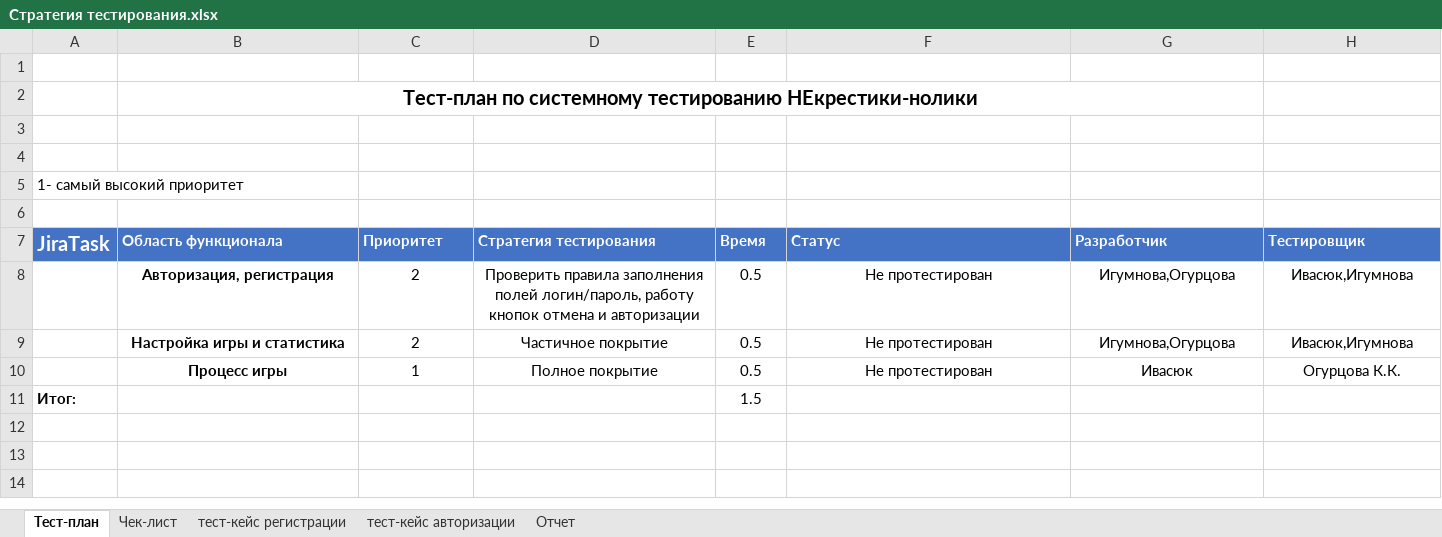
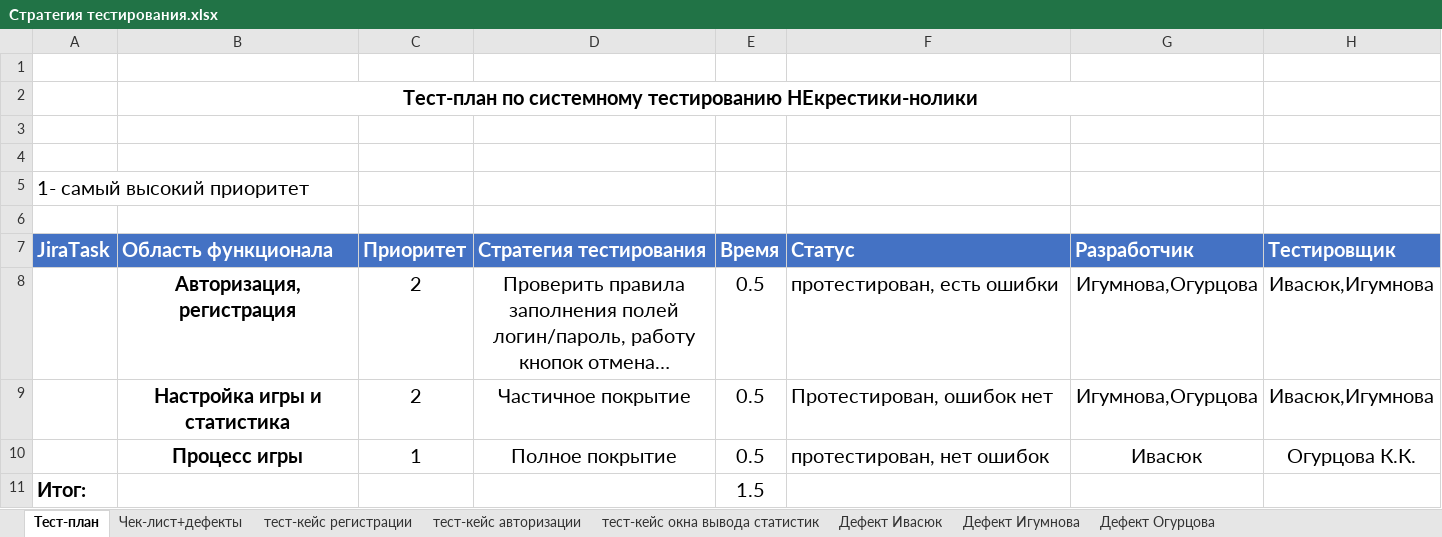
Before and after one commit to IvasiukKirill/3K, an Excel workbook: Стратегия тестирования.xlsx, sheet Тест-план, drawn as a sheet; long unchanged cells end in …; values as stored, in another font and other column widths than the file's, no borders; the diff names each change by its address in the sheet, - before the commit and + after, or states it on an @@ line.

```diff
--- a/Стратегия тестирования.xlsx (sheet Тест-план)
+++ b/Стратегия тестирования.xlsx (sheet Тест-план)
-sheet tab: Чек-лист
+sheet tab: Чек-лист+дефекты
-sheet tab: Отчет
+sheet tab: тест-кейс окна вывода статистик
+sheet tab: Дефект Ивасюк
+sheet tab: Дефект Игумнова
+sheet tab: Дефект Огурцова
@@ A5 text size: larger @@
@@ B7:H10 text size: larger @@
-F8 (Статус): Не протестирован
+F8 (Статус): протестирован, есть ошибки
-F8:F10 alignment: center
+F8:F10 alignment: left
-F9 (Статус): Не протестирован
+F9 (Статус): Протестирован, ошибок нет
-F10 (Статус): Не протестирован
+F10 (Статус): протестирован, нет ошибок
@@ A11 text size: larger @@
@@ E11 text size: larger @@
```
Also changed, not shown: sheet Чек-лист+дефекты, sheet тест-кейс регистрации, sheet тест-кейс авторизации.
